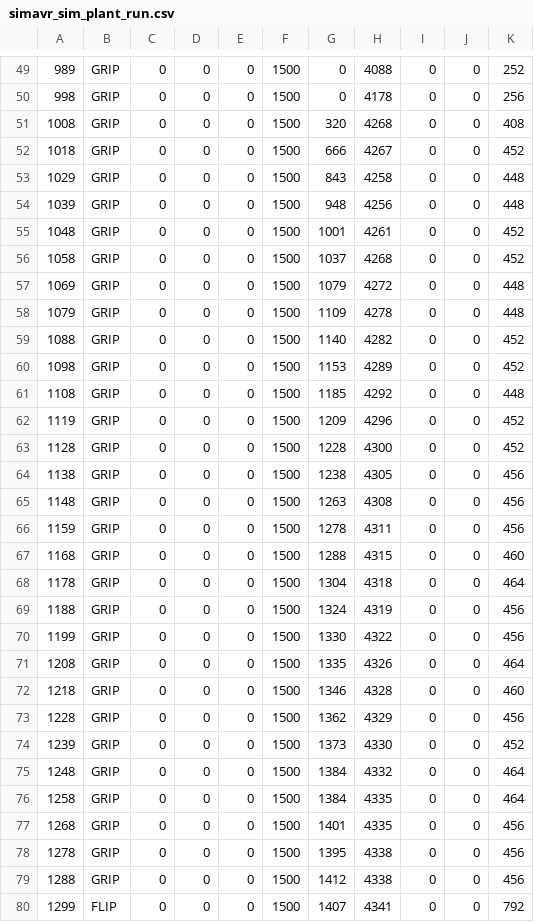
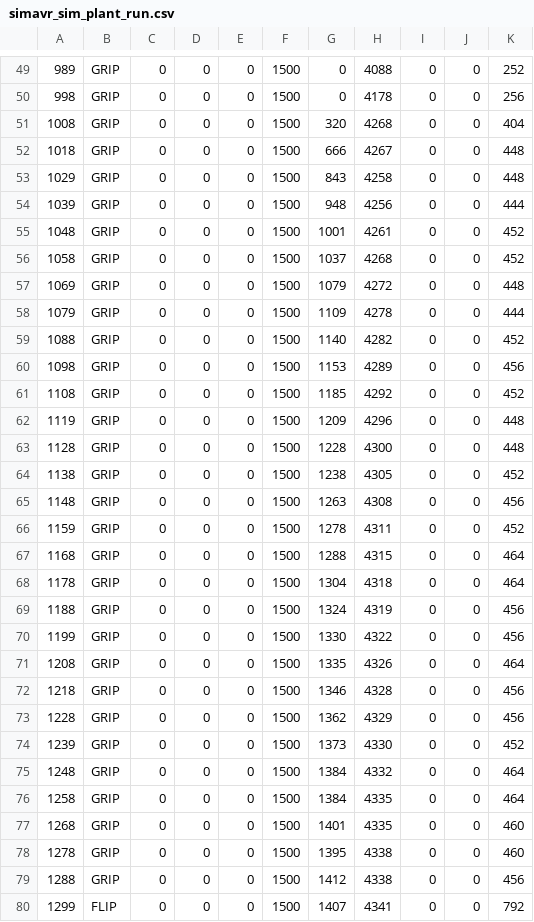
Before and after one commit to jackpham-rgb/MEproject2026F, a CSV file: firmware/host_test/simavr_sim_plant_run.csv, drawn as a sheet; only a part is shown, gaps mark what is left out; the diff covers the shown part only.

```diff
--- a/firmware/host_test/simavr_sim_plant_run.csv
+++ b/firmware/host_test/simavr_sim_plant_run.csv
@@ -50,6 +50,6 @@
 998,GRIP,0,0,0,1500,0,4178,0,0,256
-1008,GRIP,0,0,0,1500,320,4268,0,0,408
-1018,GRIP,0,0,0,1500,666,4267,0,0,452
+1008,GRIP,0,0,0,1500,320,4268,0,0,404
+1018,GRIP,0,0,0,1500,666,4267,0,0,448
 1029,GRIP,0,0,0,1500,843,4258,0,0,448
-1039,GRIP,0,0,0,1500,948,4256,0,0,448
+1039,GRIP,0,0,0,1500,948,4256,0,0,444
 1048,GRIP,0,0,0,1500,1001,4261,0,0,452
@@ -57,12 +57,12 @@
 1069,GRIP,0,0,0,1500,1079,4272,0,0,448
-1079,GRIP,0,0,0,1500,1109,4278,0,0,448
+1079,GRIP,0,0,0,1500,1109,4278,0,0,444
 1088,GRIP,0,0,0,1500,1140,4282,0,0,452
-1098,GRIP,0,0,0,1500,1153,4289,0,0,452
-1108,GRIP,0,0,0,1500,1185,4292,0,0,448
-1119,GRIP,0,0,0,1500,1209,4296,0,0,452
-1128,GRIP,0,0,0,1500,1228,4300,0,0,452
-1138,GRIP,0,0,0,1500,1238,4305,0,0,456
+1098,GRIP,0,0,0,1500,1153,4289,0,0,456
+1108,GRIP,0,0,0,1500,1185,4292,0,0,452
+1119,GRIP,0,0,0,1500,1209,4296,0,0,448
+1128,GRIP,0,0,0,1500,1228,4300,0,0,448
+1138,GRIP,0,0,0,1500,1238,4305,0,0,452
 1148,GRIP,0,0,0,1500,1263,4308,0,0,456
-1159,GRIP,0,0,0,1500,1278,4311,0,0,456
-1168,GRIP,0,0,0,1500,1288,4315,0,0,460
+1159,GRIP,0,0,0,1500,1278,4311,0,0,452
+1168,GRIP,0,0,0,1500,1288,4315,0,0,464
 1178,GRIP,0,0,0,1500,1304,4318,0,0,464
@@ -71,3 +71,3 @@
 1208,GRIP,0,0,0,1500,1335,4326,0,0,464
-1218,GRIP,0,0,0,1500,1346,4328,0,0,460
+1218,GRIP,0,0,0,1500,1346,4328,0,0,456
 1228,GRIP,0,0,0,1500,1362,4329,0,0,456
@@ -76,4 +76,4 @@
 1258,GRIP,0,0,0,1500,1384,4335,0,0,464
-1268,GRIP,0,0,0,1500,1401,4335,0,0,456
-1278,GRIP,0,0,0,1500,1395,4338,0,0,456
+1268,GRIP,0,0,0,1500,1401,4335,0,0,460
+1278,GRIP,0,0,0,1500,1395,4338,0,0,460
 1288,GRIP,0,0,0,1500,1412,4338,0,0,456
```
Also changed, not shown: 145 edited cells elsewhere in this file, 55 other files.
